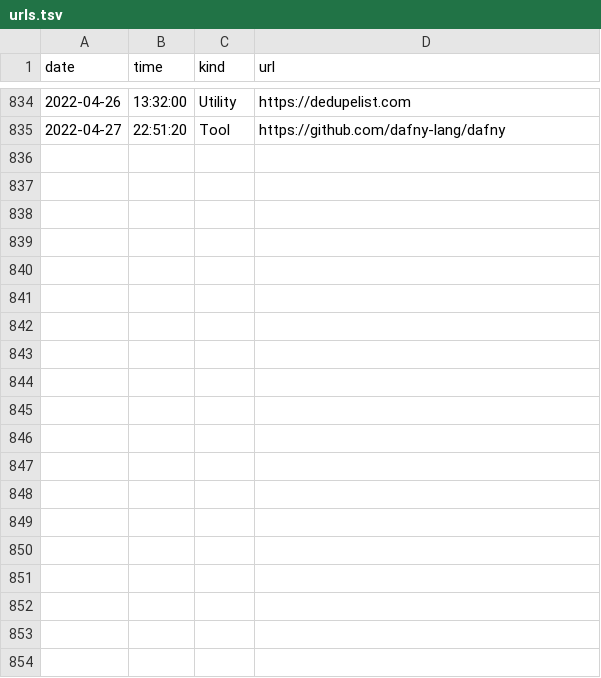
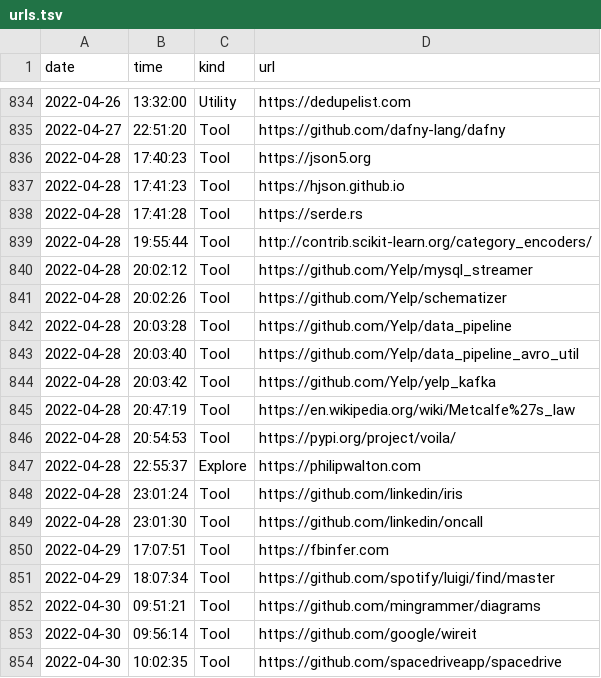
Before and after one commit to canelhasmateus/diamond, a TSV file: lists/stream/urls.tsv, drawn as a sheet; only a part is shown, gaps mark what is left out; the diff covers the shown part only.

Commit message:
lists

```diff
--- a/lists/stream/urls.tsv
+++ b/lists/stream/urls.tsv
@@ -835 +835,20 @@ date	time	kind	url
 2022-04-27	22:51:20	Tool	https://github.com/dafny-lang/dafny
+2022-04-28	17:40:23	Tool	https://json5.org
+2022-04-28	17:41:23	Tool	https://hjson.github.io
+2022-04-28	17:41:28	Tool	https://serde.rs
+2022-04-28	19:55:44	Tool	http://contrib.scikit-learn.org/category_encoders/
+2022-04-28	20:02:12	Tool	https://github.com/Yelp/mysql_streamer
+2022-04-28	20:02:26	Tool	https://github.com/Yelp/schematizer
+2022-04-28	20:03:28	Tool	https://github.com/Yelp/data_pipeline
+2022-04-28	20:03:40	Tool	https://github.com/Yelp/data_pipeline_avro_util
+2022-04-28	20:03:42	Tool	https://github.com/Yelp/yelp_kafka
+2022-04-28	20:47:19	Tool	https://en.wikipedia.org/wiki/Metcalfe%27s_law
+2022-04-28	20:54:53	Tool	https://pypi.org/project/voila/
+2022-04-28	22:55:37	Explore	https://philipwalton.com
+2022-04-28	23:01:24	Tool	https://github.com/linkedin/iris
+2022-04-28	23:01:30	Tool	https://github.com/linkedin/oncall
+2022-04-29	17:07:51	Tool	https://fbinfer.com
+2022-04-29	18:07:34	Tool	https://github.com/spotify/luigi/find/master
+2022-04-30	09:51:21	Tool	https://github.com/mingrammer/diagrams
+2022-04-30	09:56:14	Tool	https://github.com/google/wireit
+2022-04-30	10:02:35	Tool	https://github.com/spacedriveapp/spacedrive
```
Also changed, not shown: 9 added rows elsewhere in this file, 29 other files.
